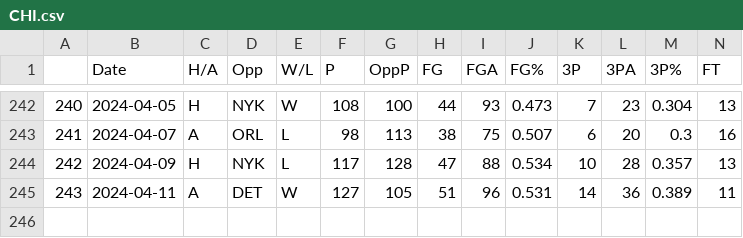
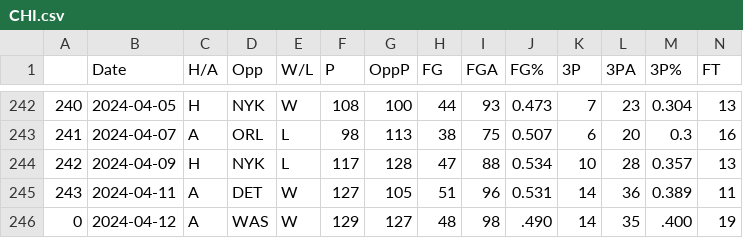
Before and after one commit to NevinG/AIM-F23-Basketball-Predictor, a CSV file: data/CHI.csv, drawn as a sheet; only a part is shown, gaps mark what is left out; rows hold the shown columns only; the diff names each change by its address in the sheet, - before the commit and + after, or states it on an @@ line.

```diff
--- a/data/CHI.csv
+++ b/data/CHI.csv
+row 246: 0 | 2024-04-12 | A | WAS | W | 129 | 127 | 48 | 98 | .490 | 14 | 35 | .400 | 19
```
Also changed, not shown: data/LAC.csv, data/LAL.csv, 30 other files.
